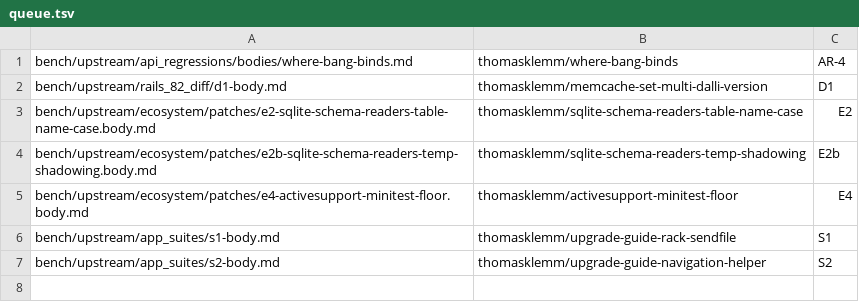
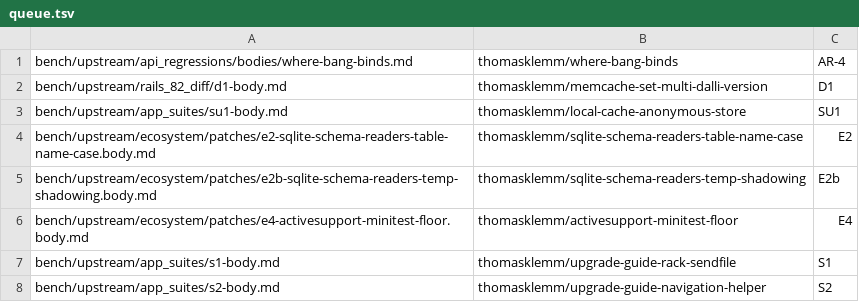
Before and after one commit to thomasklemm/lowrail, a TSV file: bench/upstream/pr-queue/queue.tsv, drawn as a sheet; the diff names each change by its address in the sheet, - before the commit and + after, or states it on an @@ line.

Commit message:
Queue SU1 after D1 with Sol's body nits

```diff
--- a/bench/upstream/pr-queue/queue.tsv
+++ b/bench/upstream/pr-queue/queue.tsv
+row 3: bench/upstream/app_suites/su1-body.md | thomasklemm/local-cache-anonymous-store | SU1
```
Also changed, not shown: 1 other file.
